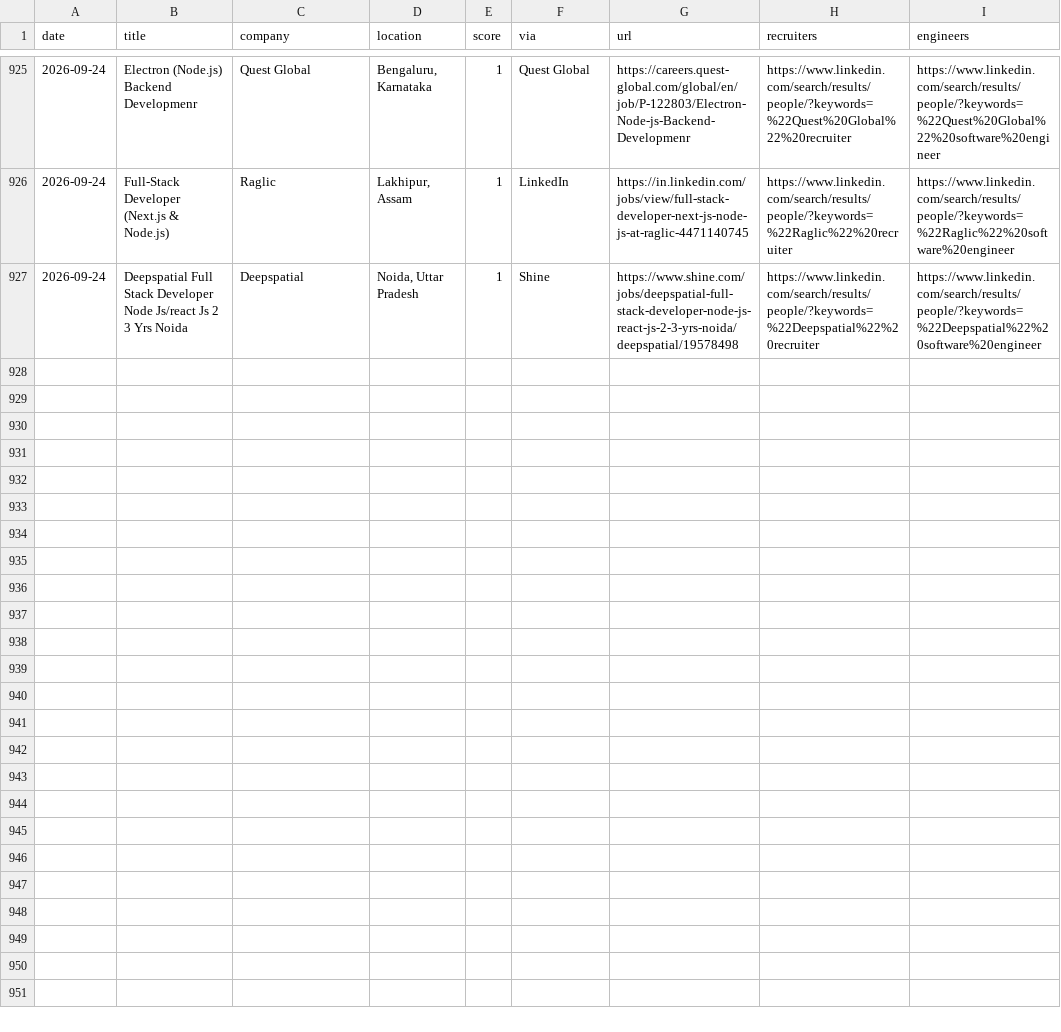
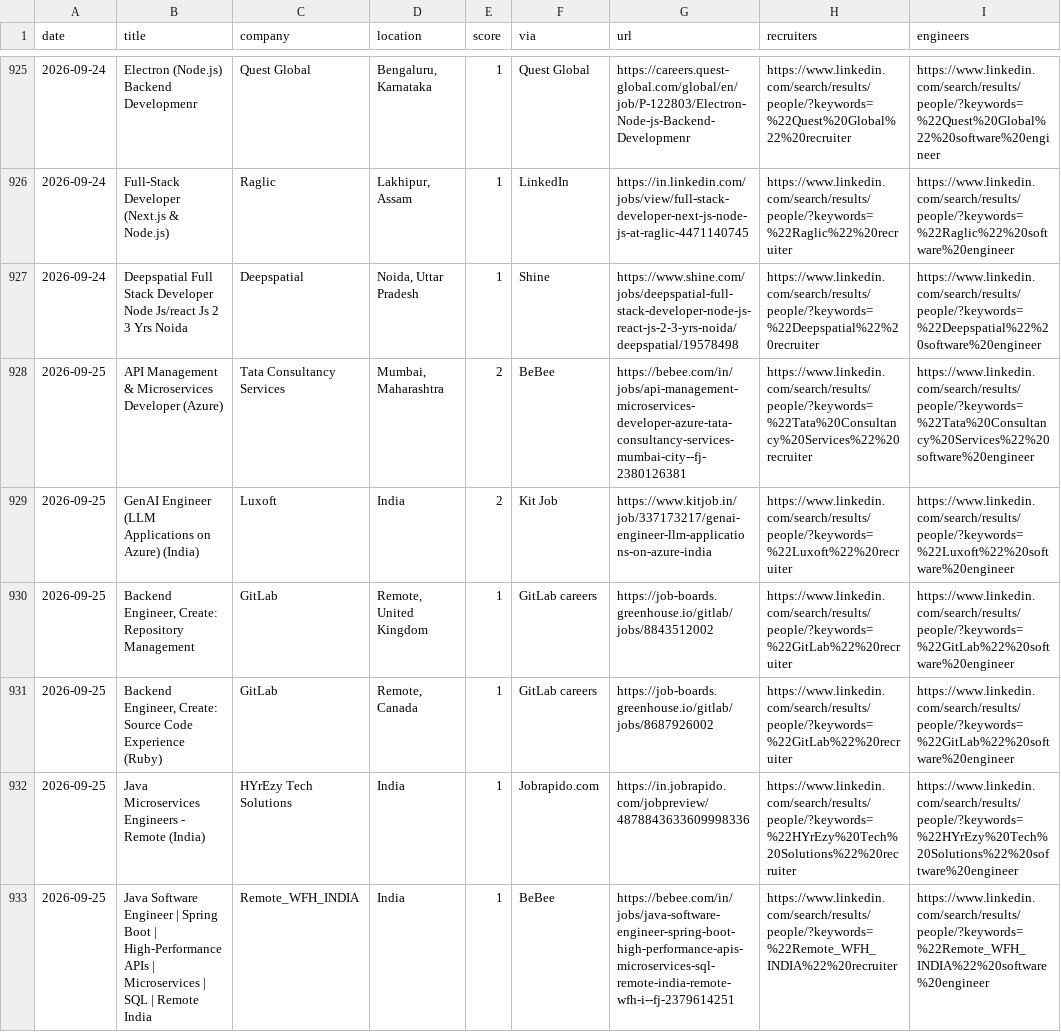
Before and after one commit to Tanishq8311/Jobbie, a CSV file: data/jobs.csv, drawn as a sheet; only a part is shown, gaps mark what is left out; the diff covers the shown part only; the diff names each change by its address in the sheet, - before the commit and + after, or states it on an @@ line.

```diff
--- a/data/jobs.csv
+++ b/data/jobs.csv
+row 928: 2026-09-25 | API Management & Microservices Developer (Azure) | Tata Consultancy Services | Mumbai, Maharashtra | 2 | BeBee | https://bebee.com/in/jobs/api-management-microservices-developer-azure-tata-consultancy-services-mumbai-city--fj-2380126381 | https://www.linkedin.com/search/results/people/?keywords=%22Tata%20Consultancy%20Services%22%20recruiter | https://www.linkedin.com/search/results/people/?keywords=%22Tata%20Consultancy%20Services%22%20software%20engineer
+row 929: 2026-09-25 | GenAI Engineer (LLM Applications on Azure) (India) | Luxoft | India | 2 | Kit Job | https://www.kitjob.in/job/337173217/genai-engineer-llm-applications-on-azure-india | https://www.linkedin.com/search/results/people/?keywords=%22Luxoft%22%20recruiter | https://www.linkedin.com/search/results/people/?keywords=%22Luxoft%22%20software%20engineer
+row 930: 2026-09-25 | Backend Engineer, Create: Repository Management | GitLab | Remote, United Kingdom | 1 | GitLab careers | https://job-boards.greenhouse.io/gitlab/jobs/8843512002 | https://www.linkedin.com/search/results/people/?keywords=%22GitLab%22%20recruiter | https://www.linkedin.com/search/results/people/?keywords=%22GitLab%22%20software%20engineer
+row 931: 2026-09-25 | Backend Engineer, Create: Source Code Experience (Ruby) | GitLab | Remote, Canada | 1 | GitLab careers | https://job-boards.greenhouse.io/gitlab/jobs/8687926002 | https://www.linkedin.com/search/results/people/?keywords=%22GitLab%22%20recruiter | https://www.linkedin.com/search/results/people/?keywords=%22GitLab%22%20software%20engineer
+row 932: 2026-09-25 | Java Microservices Engineers - Remote (India) | HYrEzy Tech Solutions | India | 1 | Jobrapido.com | https://in.jobrapido.com/jobpreview/4878843633609998336 | https://www.linkedin.com/search/results/people/?keywords=%22HYrEzy%20Tech%20Solutions%22%20recruiter | https://www.linkedin.com/search/results/people/?keywords=%22HYrEzy%20Tech%20Solutions%22%20software%20engineer
+row 933: 2026-09-25 | Java Software Engineer | Spring Boot | High-Performance APIs | Microservices | SQL | Remote India | Remote_WFH_INDIA | India | 1 | BeBee | https://bebee.com/in/jobs/java-software-engineer-spring-boot-high-performance-apis-microservices-sql-remote-india-remote-wfh-i--fj-2379614251 | https://www.linkedin.com/search/results/people/?keywords=%22Remote_WFH_INDIA%22%20recruiter | https://www.linkedin.com/search/results/people/?keywords=%22Remote_WFH_INDIA%22%20software%20engineer
```
Also changed, not shown: 6 added rows elsewhere in this file, 1 other file.
